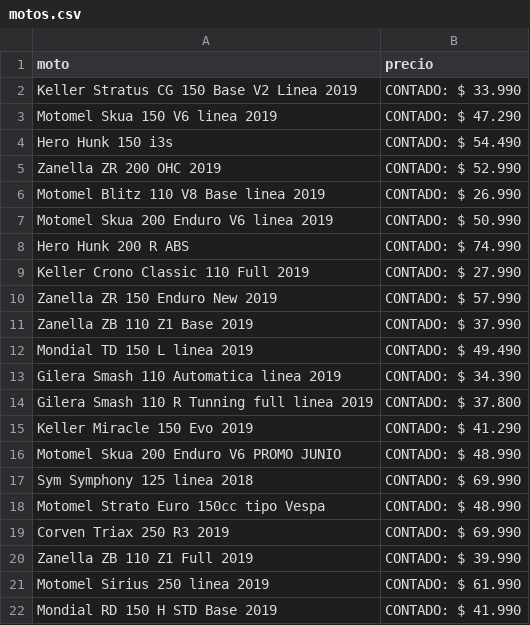
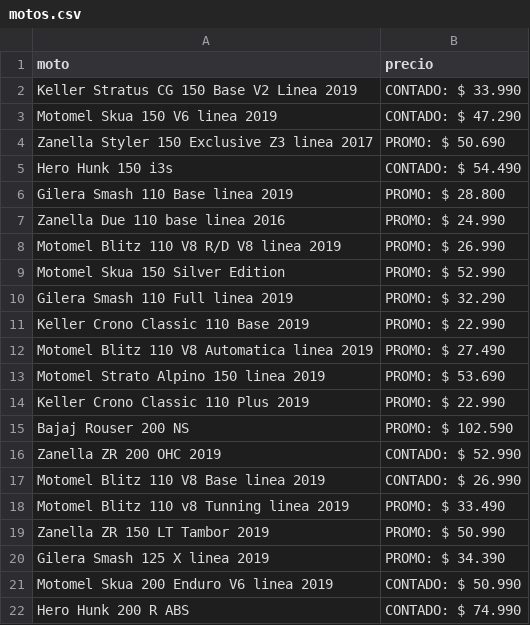
Before and after one commit to panchomarq/Scrappi_Moto, a CSV file: motos.csv, drawn as a sheet; only a part is shown; the shorter side is filled out with more unchanged rows; the diff covers the shown part only; the diff names each change by its address in the sheet, - before the commit and + after, or states it on an @@ line.

```diff
--- a/motos.csv
+++ b/motos.csv
+row 4: Zanella Styler 150 Exclusive Z3 linea 2017 | PROMO: $ 50.690
+row 6: Gilera Smash 110 Base linea 2019 | PROMO: $ 28.800
+row 7: Zanella Due 110 base linea 2016 | PROMO: $ 24.990
+row 8: Motomel Blitz 110 V8 R/D V8 linea 2019 | PROMO: $ 26.990
+row 9: Motomel Skua 150 Silver Edition | PROMO: $ 52.990
+row 10: Gilera Smash 110 Full linea 2019 | PROMO: $ 32.290
+row 11: Keller Crono Classic 110 Base 2019 | PROMO: $ 22.990
+row 12: Motomel Blitz 110 V8 Automatica linea 2019 | PROMO: $ 27.490
+row 13: Motomel Strato Alpino 150 linea 2019 | PROMO: $ 53.690
+row 14: Keller Crono Classic 110 Plus 2019 | PROMO: $ 22.990
+row 15: Bajaj Rouser 200 NS | PROMO: $ 102.590
+row 18: Motomel Blitz 110 v8 Tunning linea 2019 | PROMO: $ 33.490
+row 19: Zanella ZR 150 LT Tambor 2019 | PROMO: $ 50.990
+row 20: Gilera Smash 125 X linea 2019 | PROMO: $ 34.390
```
Also changed, not shown: 28 added rows elsewhere in this file, 2 other files.
